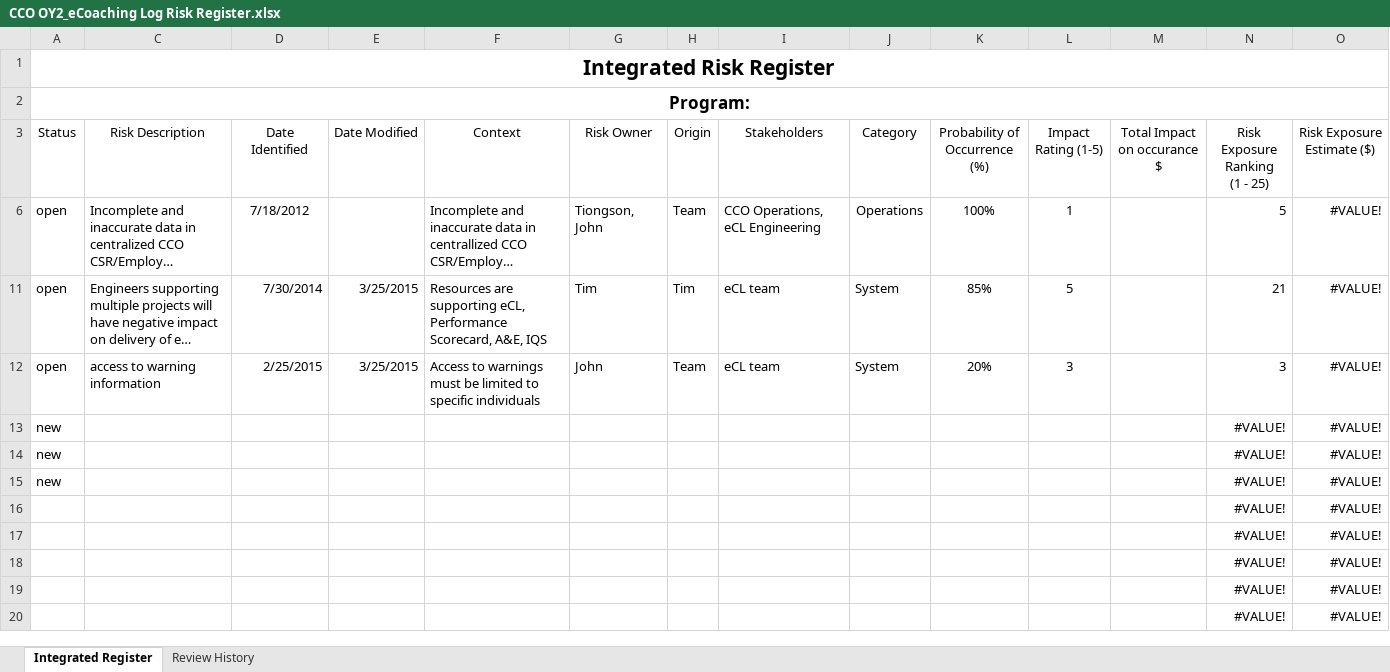
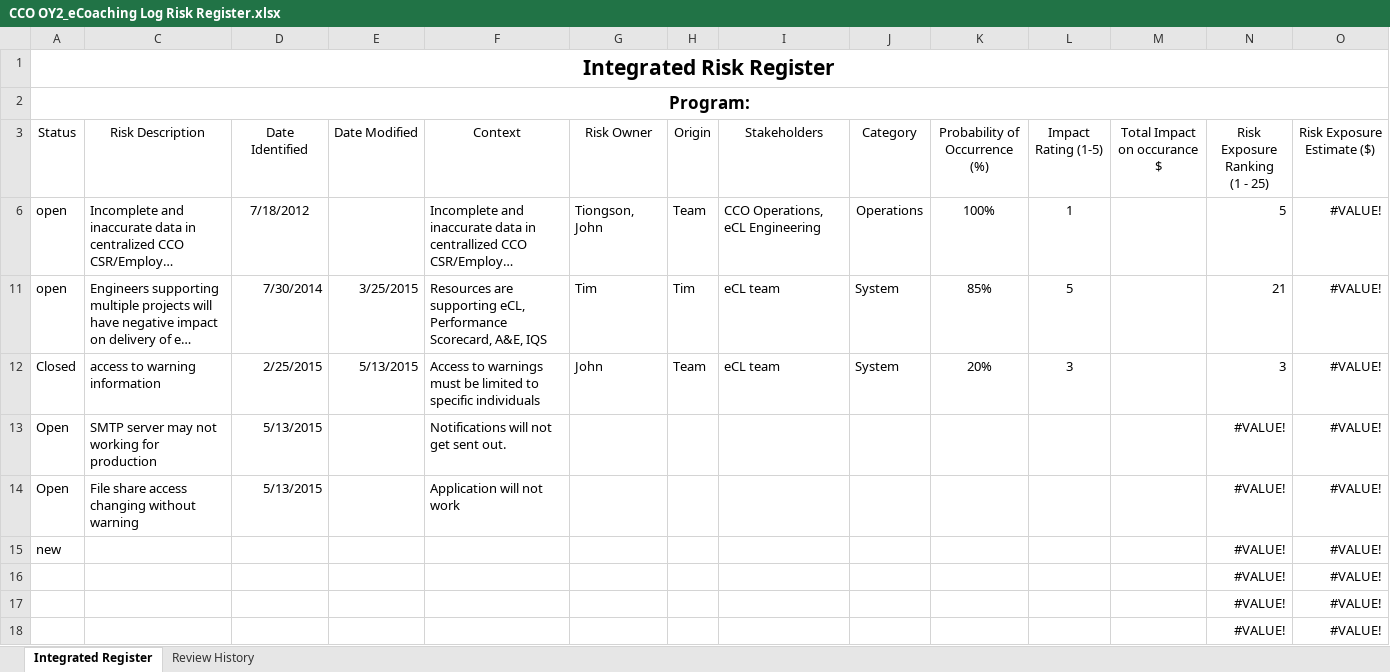
Before and after one commit to maximus-cco/eCoaching_V2_Bak, an Excel workbook: Project Management/CCO OY2_eCoaching Log Risk Register.xlsx, sheet Integrated Register, drawn as a sheet; only a part is shown; the shorter side is filled out with more unchanged rows; long unchanged cells end in …; values as stored, in another font and other column widths than the file's, no borders; table styles not drawn; removed rows and columns are numbered as before the commit, all else as after; rows hold the shown columns only; the diff names each change by its address in the sheet, - before the commit and + after, or states it on an @@ line.

Commit message:
[VM:timothy.queen@5/13/2015 1:53:46 PM] Risk review for May; closed one risk add two more.
git-tfs-id: [https://tfs.omnicloud.local/tfs/cco%20program/]$/eCoaching_V2;C14092

```diff
--- a/Project Management/CCO OY2_eCoaching Log Risk Register.xlsx (sheet Integrated Register)
+++ b/Project Management/CCO OY2_eCoaching Log Risk Register.xlsx (sheet Integrated Register)
-A12 (Status): open
+A12 (Status): Closed
-E12 (Date Modified): 3/25/2015
+E12 (Date Modified): 5/13/2015
-row 13: new |  |  |  |  |  |  |  |  |  |  |  | #VALUE! | #VALUE!
-row 14: new |  |  |  |  |  |  |  |  |  |  |  | #VALUE! | #VALUE!
+row 13: Open | SMTP server may not working for production | 5/13/2015 |  | Notifications will not get sent out. |  |  |  |  |  |  |  | #VALUE! | #VALUE!
+row 14: Open | File share access changing without warning | 5/13/2015 |  | Application will not work |  |  |  |  |  |  |  | #VALUE! | #VALUE!
```
Also changed, not shown: sheet Review History.
